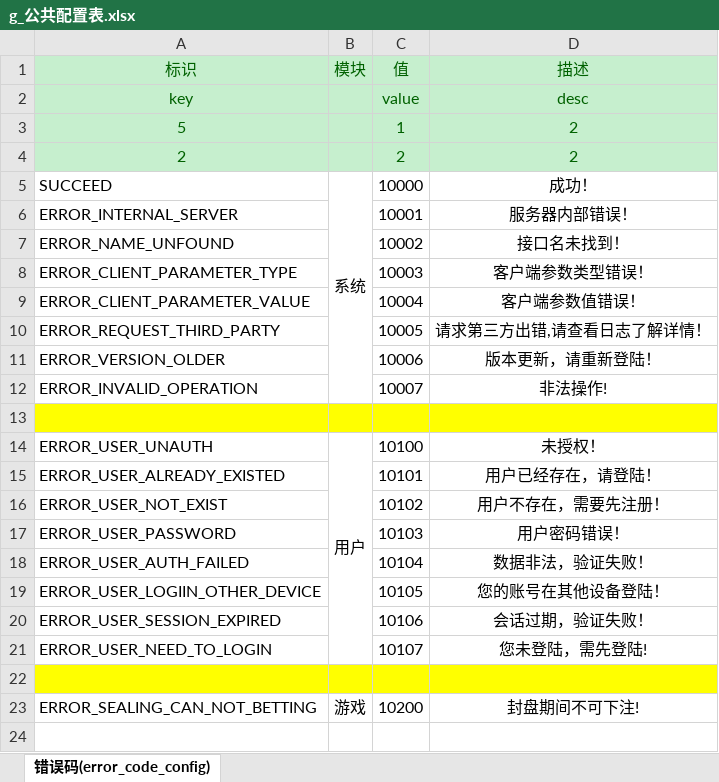
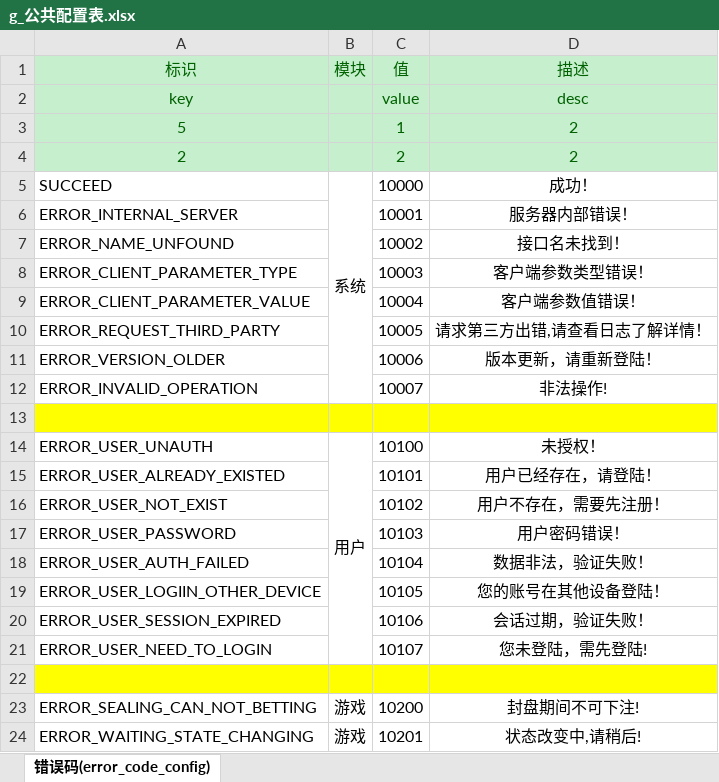
Before and after one commit to samoyedsun/BCWallet, an Excel workbook: 数值配置/g_公共配置表.xlsx, sheet 错误码(error_code_config), drawn as a sheet; values as stored, in another font and other column widths than the file's, no borders; the diff names each change by its address in the sheet, - before the commit and + after, or states it on an @@ line.

```diff
--- a/数值配置/g_公共配置表.xlsx (sheet 错误码(error_code_config))
+++ b/数值配置/g_公共配置表.xlsx (sheet 错误码(error_code_config))
+row 24: ERROR_WAITING_STATE_CHANGING | 游戏 | 10201 | 状态改变中,请稍后!
```
Also changed, not shown: 10 other files.
